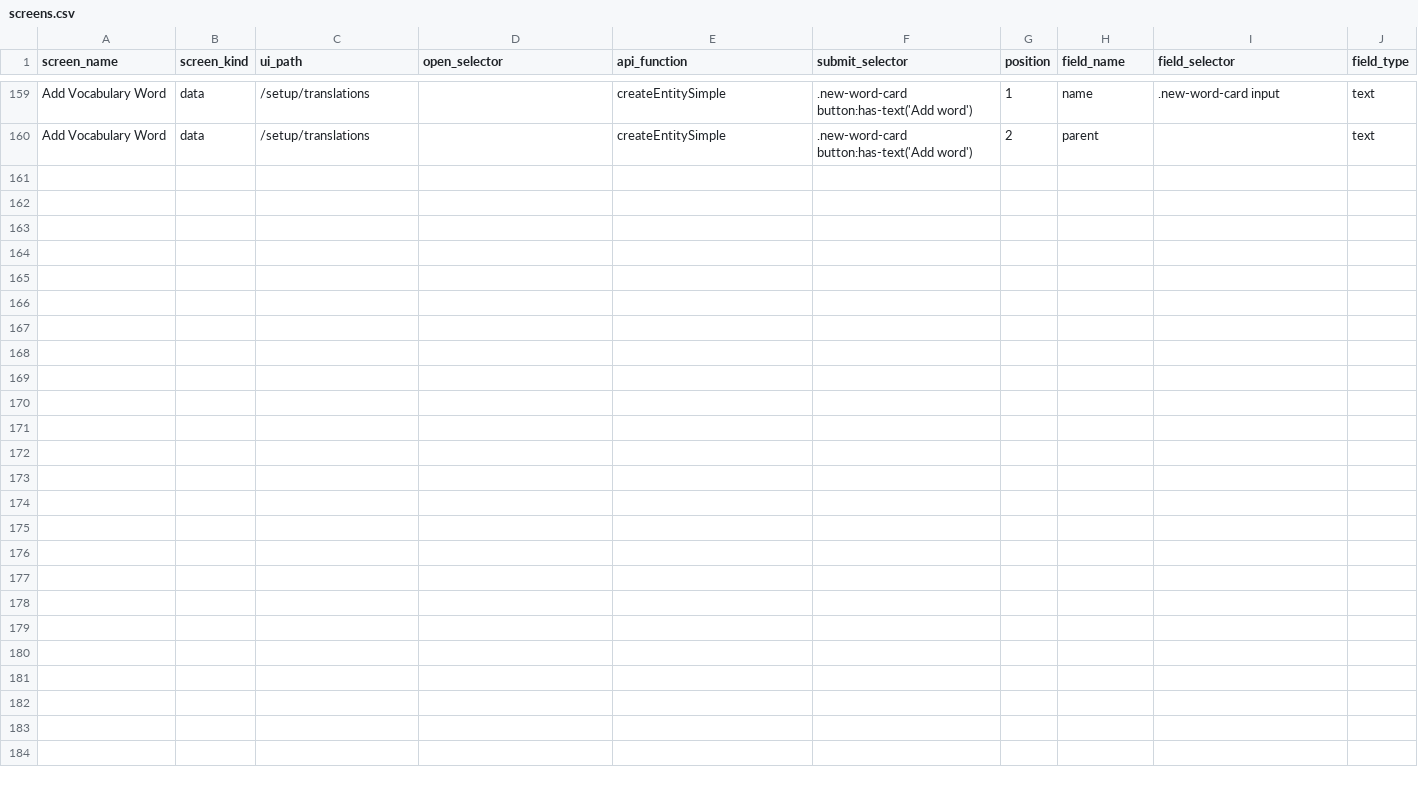
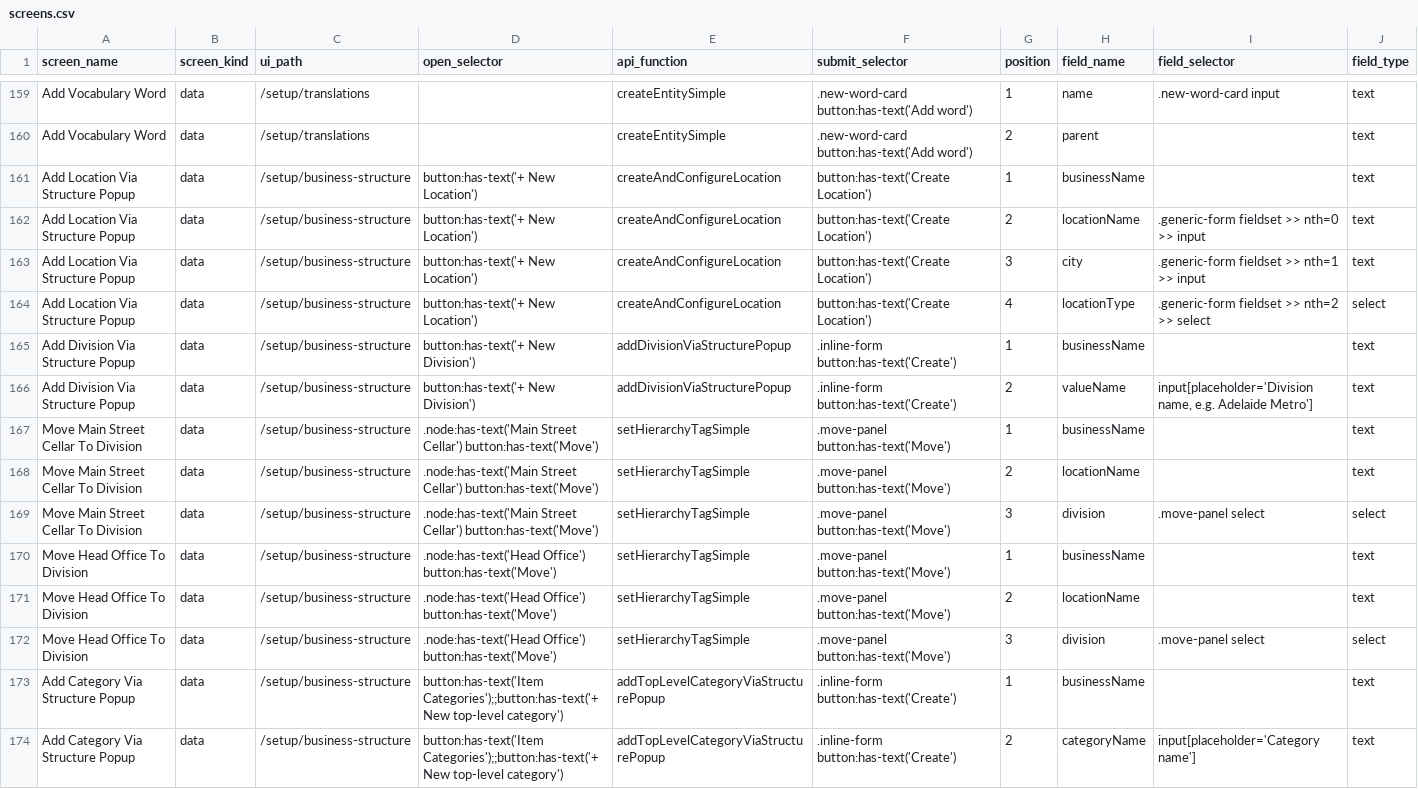
Before and after one commit to relatingdata/SQLite-ledger-ts, a CSV file: shared-fixtures/screens.csv, drawn as a sheet; only a part is shown, gaps mark what is left out; the diff names each change by its address in the sheet, - before the commit and + after, or states it on an @@ line.

```diff
--- a/shared-fixtures/screens.csv
+++ b/shared-fixtures/screens.csv
+row 161: Add Location Via Structure Popup | data | /setup/business-structure | button:has-text('+ New Location') | createAndConfigureLocation | button:has-text('Create Location') | 1 | businessName |  | text
+row 162: Add Location Via Structure Popup | data | /setup/business-structure | button:has-text('+ New Location') | createAndConfigureLocation | button:has-text('Create Location') | 2 | locationName | .generic-form fieldset >> nth=0 >> input | text
+row 163: Add Location Via Structure Popup | data | /setup/business-structure | button:has-text('+ New Location') | createAndConfigureLocation | button:has-text('Create Location') | 3 | city | .generic-form fieldset >> nth=1 >> input | text
+row 164: Add Location Via Structure Popup | data | /setup/business-structure | button:has-text('+ New Location') | createAndConfigureLocation | button:has-text('Create Location') | 4 | locationType | .generic-form fieldset >> nth=2 >> select | select
+row 165: Add Division Via Structure Popup | data | /setup/business-structure | button:has-text('+ New Division') | addDivisionViaStructurePopup | .inline-form button:has-text('Create') | 1 | businessName |  | text
+row 166: Add Division Via Structure Popup | data | /setup/business-structure | button:has-text('+ New Division') | addDivisionViaStructurePopup | .inline-form button:has-text('Create') | 2 | valueName | input[placeholder='Division name, e.g. Adelaide Metro'] | text
+row 167: Move Main Street Cellar To Division | data | /setup/business-structure | .node:has-text('Main Street Cellar') button:has-text('Move') | setHierarchyTagSimple | .move-panel button:has-text('Move') | 1 | businessName |  | text
+row 168: Move Main Street Cellar To Division | data | /setup/business-structure | .node:has-text('Main Street Cellar') button:has-text('Move') | setHierarchyTagSimple | .move-panel button:has-text('Move') | 2 | locationName |  | text
+row 169: Move Main Street Cellar To Division | data | /setup/business-structure | .node:has-text('Main Street Cellar') button:has-text('Move') | setHierarchyTagSimple | .move-panel button:has-text('Move') | 3 | division | .move-panel select | select
+row 170: Move Head Office To Division | data | /setup/business-structure | .node:has-text('Head Office') button:has-text('Move') | setHierarchyTagSimple | .move-panel button:has-text('Move') | 1 | businessName |  | text
+row 171: Move Head Office To Division | data | /setup/business-structure | .node:has-text('Head Office') button:has-text('Move') | setHierarchyTagSimple | .move-panel button:has-text('Move') | 2 | locationName |  | text
+row 172: Move Head Office To Division | data | /setup/business-structure | .node:has-text('Head Office') button:has-text('Move') | setHierarchyTagSimple | .move-panel button:has-text('Move') | 3 | division | .move-panel select | select
+row 173: Add Category Via Structure Popup | data | /setup/business-structure | button:has-text('Item Categories');;button:has-text('+ New top-level category') | addTopLevelCategoryViaStructurePopup | .inline-form button:has-text('Create') | 1 | businessName |  | text
+row 174: Add Category Via Structure Popup | data | /setup/business-structure | button:has-text('Item Categories');;button:has-text('+ New top-level category') | addTopLevelCategoryViaStructurePopup | .inline-form button:has-text('Create') | 2 | categoryName | input[placeholder='Category name'] | text
```
Also changed, not shown: shared-fixtures/tutorial-steps.control.csv, shared-fixtures/tutorial-steps.csv, 11 other files.
